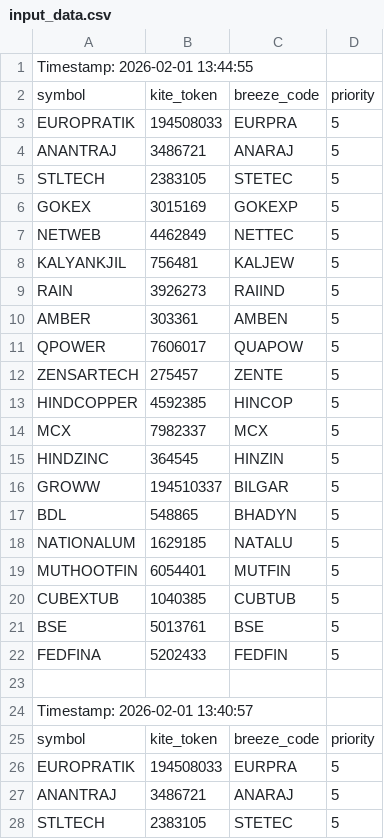
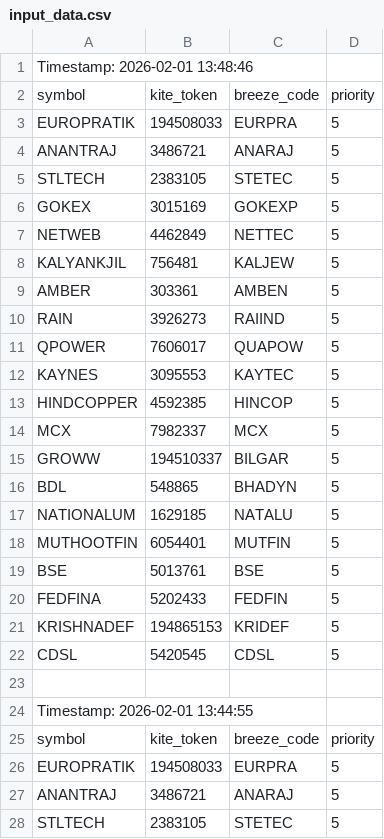
Before and after one commit to sathish-nallamuthu/csv-publisher, a CSV file: input_data.csv, drawn as a sheet; only a part is shown; the shorter side is filled out with more unchanged rows; the diff names each change by its address in the sheet, - before the commit and + after, or states it on an @@ line.

```diff
--- a/input_data.csv
+++ b/input_data.csv
+row 1: Timestamp: 2026-02-01 13:48:46
+row 2: symbol | kite_token | breeze_code | priority
+row 3: EUROPRATIK | 194508033 | EURPRA | 5
+row 4: ANANTRAJ | 3486721 | ANARAJ | 5
+row 5: STLTECH | 2383105 | STETEC | 5
+row 6: GOKEX | 3015169 | GOKEXP | 5
+row 7: NETWEB | 4462849 | NETTEC | 5
+row 8: KALYANKJIL | 756481 | KALJEW | 5
+row 9: AMBER | 303361 | AMBEN | 5
+row 10: RAIN | 3926273 | RAIIND | 5
+row 11: QPOWER | 7606017 | QUAPOW | 5
+row 12: KAYNES | 3095553 | KAYTEC | 5
+row 13: HINDCOPPER | 4592385 | HINCOP | 5
+row 14: MCX | 7982337 | MCX | 5
+row 15: GROWW | 194510337 | BILGAR | 5
+row 16: BDL | 548865 | BHADYN | 5
+row 17: NATIONALUM | 1629185 | NATALU | 5
+row 18: MUTHOOTFIN | 6054401 | MUTFIN | 5
+row 19: BSE | 5013761 | BSE | 5
+row 20: FEDFINA | 5202433 | FEDFIN | 5
+row 21: KRISHNADEF | 194865153 | KRIDEF | 5
+row 22: CDSL | 5420545 | CDSL | 5
+row 23: (empty)
```
Also changed, not shown: rsi_data_high.csv, rsi_data_low.csv.
